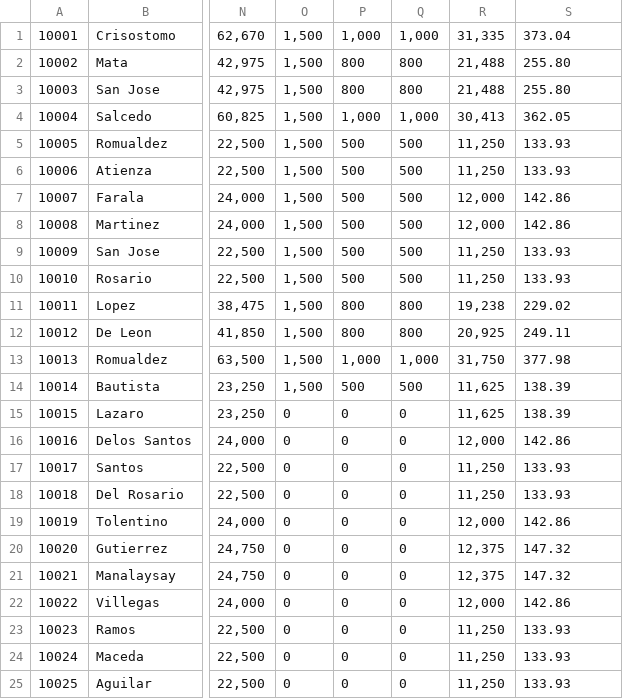
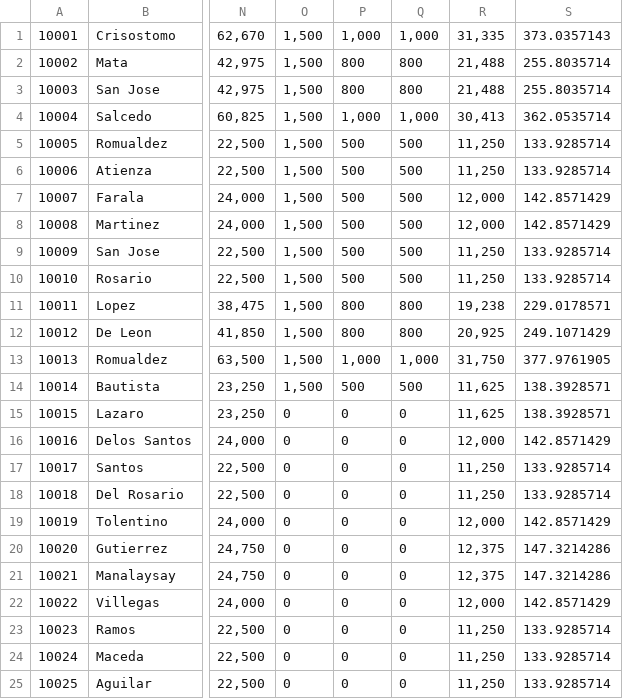
Before and after one commit to ChaVarilla/MotorPHGUI, a CSV file: MotorPH Employee Data.csv, drawn as a sheet; only a part is shown, gaps mark what is left out; the diff names each change by its address in the sheet, - before the commit and + after, or states it on an @@ line.

```diff
--- a/MotorPH Employee Data.csv
+++ b/MotorPH Employee Data.csv
-S1: 373.04
+S1: 373.0357143
-S2:S3: 255.80
+S2:S3: 255.8035714
-S4: 362.05
+S4: 362.0535714
-S5:S6: 133.93
+S5:S6: 133.9285714
-S7:S8: 142.86
+S7:S8: 142.8571429
-S9:S10: 133.93
+S9:S10: 133.9285714
-S11: 229.02
+S11: 229.0178571
-S12: 249.11
+S12: 249.1071429
-S13: 377.98
+S13: 377.9761905
-S14:S15: 138.39
+S14:S15: 138.3928571
-S16: 142.86
+S16: 142.8571429
-S17:S18: 133.93
+S17:S18: 133.9285714
-S19: 142.86
+S19: 142.8571429
-S20:S21: 147.32
+S20:S21: 147.3214286
-S22: 142.86
+S22: 142.8571429
-S23:S25: 133.93
+S23:S25: 133.9285714
```
